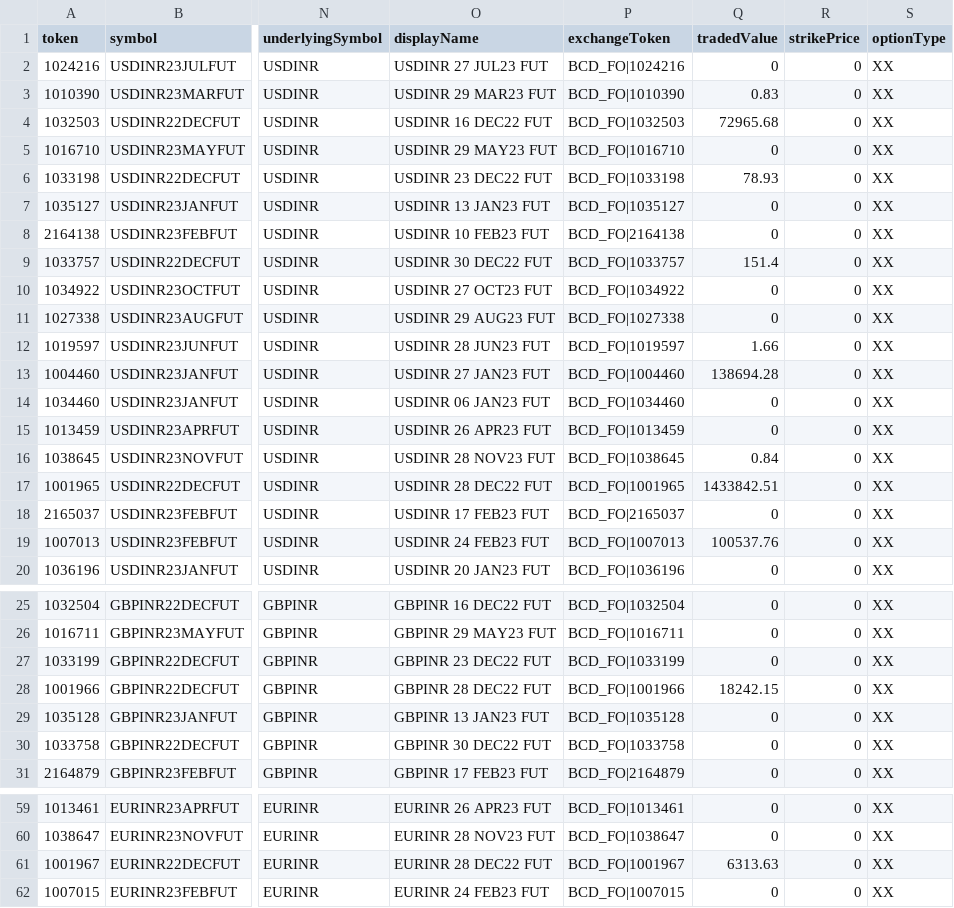
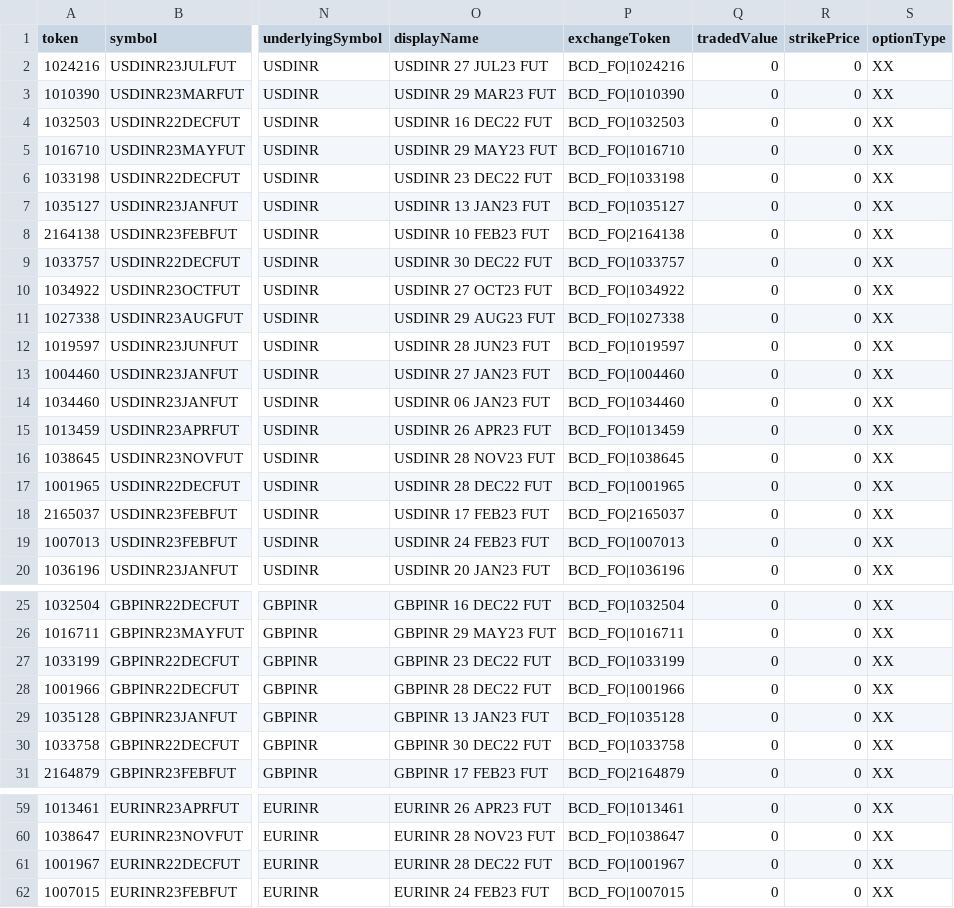
Before and after one commit to TechfaneTechnologies/upstox-master-contracts, a CSV file: csv/BCD.csv, drawn as a sheet; only a part is shown, gaps mark what is left out; the diff covers the shown part only; the diff names each change by its address in the sheet, - before the commit and + after, or states it on an @@ line.

```diff
--- a/csv/BCD.csv
+++ b/csv/BCD.csv
-Q3 (tradedValue): 0.83
+Q3 (tradedValue): 0
-Q4 (tradedValue): 72965.68
+Q4 (tradedValue): 0
-Q6 (tradedValue): 78.93
+Q6 (tradedValue): 0
-Q9 (tradedValue): 151.4
+Q9 (tradedValue): 0
-Q12 (tradedValue): 1.66
+Q12 (tradedValue): 0
-Q13 (tradedValue): 138694.28
+Q13 (tradedValue): 0
-Q16 (tradedValue): 0.84
+Q16 (tradedValue): 0
-Q17 (tradedValue): 1433842.51
+Q17 (tradedValue): 0
-Q19 (tradedValue): 100537.76
+Q19 (tradedValue): 0
-Q28 (tradedValue): 18242.15
+Q28 (tradedValue): 0
-Q61 (tradedValue): 6313.63
+Q61 (tradedValue): 0
```
Also changed, not shown: 1 edited cell elsewhere in this file, 8 other files.
